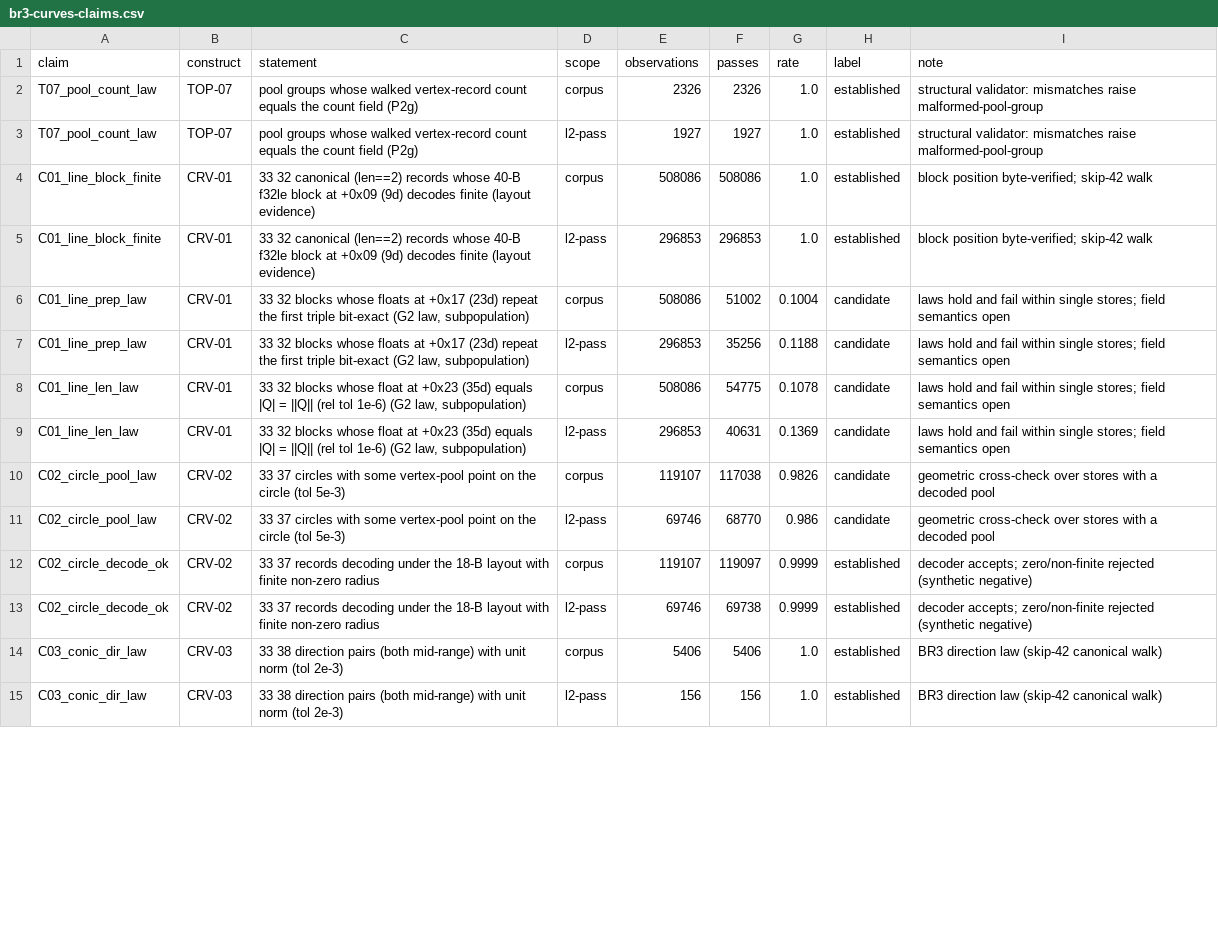
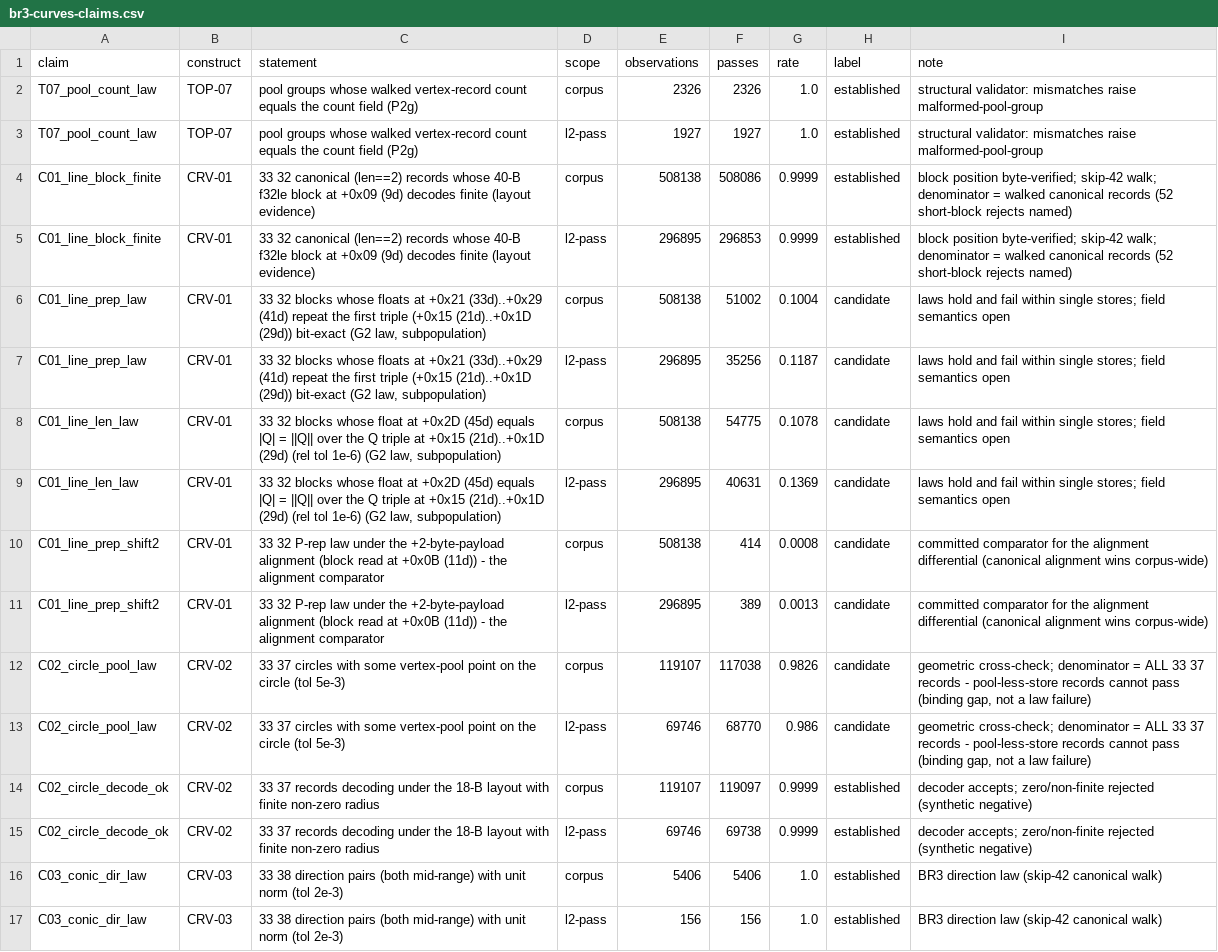
Before and after one commit to MadManJohnSmith/catpart-parser, a CSV file: docs/evidence/data/br3-curves-claims.csv, drawn as a sheet; only a part is shown; the diff covers the shown part only.

Commit message:
fix(brep): BR3 review fixes - committed rows for prose figures, honest denominators, offset citations (Ticket #55 review)
Review findings (#55 comment-6965090359), fixed by generator + regeneration:
- F1a: 33 36 evidence sentence corrected to the measured figures
  (875,398 walked / 27,257 fail / 848,141 pass = C36_block_read row);
  out-of-slice conclusion kept, block-form claim dropped
- F1b: stage-4a correction re-attributed - midring mid-range pairs are
  10,051 unit of 10,696 (C08_midring_midrange_unit row; the reviewer's
  probe nested its mid counter inside the unit check); 5,406 is the
  CONIC count; the 645 non-unit pairs sit in decode_midring's 710 rejects
- F1c: conic reject split committed via counters (2 direction-law +
  2 b-positivity + 7 short-payload = 11 = 15,768-15,757)
- F1d: +2-byte-payload alignment comparator committed (414, row
  C01_line_prep_shift2; canonical alignment 51,002 wins)
- F1e: per-store P-rep spread committed (926 stores with >= 4 walked
  full-block records, median 0.6 - rows C01_store_prep_population /
  C01_store_prep_median; laws now measured on the walked full-block
  population they are evaluable on)
- F1f: E1 residue committed as T06_edge_residue_files (136 corpus
  files, all end-alignment failures)
- F2: C01_line_block_finite / C08_midring_dir_law moved to walked
  denominators (508,086/508,138 and 54,118/54,828)
- F3: line-law offsets re-cited record-relative (+0x21 (33d) /
  +0x2D (45d) / +0x15 (21d)) in curves.py docstring, note, CSV rows
- F4: TOP-07 detector-honesty line added
- F5: C04/C05 ceiling rows re-pointed at the 33 38 byte-pair carrier
  (357 corpus / 313 L2, matching the frozen arithmetic)
- NITs: tag_a field comment (holds C1 tag_b), stale 2,090->2,326,
  C02 pool-law CSV note wording, section 2 table walked counts

(cherry picked from commit b75d02e5c5f5a9dfcab7d7bfc15fa2c9c0ba15a3)

```diff
--- a/docs/evidence/data/br3-curves-claims.csv
+++ b/docs/evidence/data/br3-curves-claims.csv
@@ -3,10 +3,12 @@ T07_pool_count_law,TOP-07,pool groups whose walked vertex-record count equals th
 T07_pool_count_law,TOP-07,pool groups whose walked vertex-record count equals the count field (P2g),l2-pass,1927,1927,1.0,established,structural validator: mismatches raise malformed-pool-group
-C01_line_block_finite,CRV-01,33 32 canonical (len==2) records whose 40-B f32le block at +0x09 (9d) decodes finite (layout evidence),corpus,508086,508086,1.0,established,block position byte-verified; skip-42 walk
-C01_line_block_finite,CRV-01,33 32 canonical (len==2) records whose 40-B f32le block at +0x09 (9d) decodes finite (layout evidence),l2-pass,296853,296853,1.0,established,block position byte-verified; skip-42 walk
-C01_line_prep_law,CRV-01,"33 32 blocks whose floats at +0x17 (23d) repeat the first triple bit-exact (G2 law, subpopulation)",corpus,508086,51002,0.1004,candidate,laws hold and fail within single stores; field semantics open
-C01_line_prep_law,CRV-01,"33 32 blocks whose floats at +0x17 (23d) repeat the first triple bit-exact (G2 law, subpopulation)",l2-pass,296853,35256,0.1188,candidate,laws hold and fail within single stores; field semantics open
-C01_line_len_law,CRV-01,"33 32 blocks whose float at +0x23 (35d) equals |Q| = ||Q|| (rel tol 1e-6) (G2 law, subpopulation)",corpus,508086,54775,0.1078,candidate,laws hold and fail within single stores; field semantics open
-C01_line_len_law,CRV-01,"33 32 blocks whose float at +0x23 (35d) equals |Q| = ||Q|| (rel tol 1e-6) (G2 law, subpopulation)",l2-pass,296853,40631,0.1369,candidate,laws hold and fail within single stores; field semantics open
-C02_circle_pool_law,CRV-02,33 37 circles with some vertex-pool point on the circle (tol 5e-3),corpus,119107,117038,0.9826,candidate,geometric cross-check over stores with a decoded pool
-C02_circle_pool_law,CRV-02,33 37 circles with some vertex-pool point on the circle (tol 5e-3),l2-pass,69746,68770,0.986,candidate,geometric cross-check over stores with a decoded pool
+C01_line_block_finite,CRV-01,33 32 canonical (len==2) records whose 40-B f32le block at +0x09 (9d) decodes finite (layout evidence),corpus,508138,508086,0.9999,established,block position byte-verified; skip-42 walk; denominator = walked canonical records (52 short-block rejects named)
+C01_line_block_finite,CRV-01,33 32 canonical (len==2) records whose 40-B f32le block at +0x09 (9d) decodes finite (layout evidence),l2-pass,296895,296853,0.9999,established,block position byte-verified; skip-42 walk; denominator = walked canonical records (52 short-block rejects named)
+C01_line_prep_law,CRV-01,"33 32 blocks whose floats at +0x21 (33d)..+0x29 (41d) repeat the first triple (+0x15 (21d)..+0x1D (29d)) bit-exact (G2 law, subpopulation)",corpus,508138,51002,0.1004,candidate,laws hold and fail within single stores; field semantics open
+C01_line_prep_law,CRV-01,"33 32 blocks whose floats at +0x21 (33d)..+0x29 (41d) repeat the first triple (+0x15 (21d)..+0x1D (29d)) bit-exact (G2 law, subpopulation)",l2-pass,296895,35256,0.1187,candidate,laws hold and fail within single stores; field semantics open
+C01_line_len_law,CRV-01,"33 32 blocks whose float at +0x2D (45d) equals |Q| = ||Q|| over the Q triple at +0x15 (21d)..+0x1D (29d) (rel tol 1e-6) (G2 law, subpopulation)",corpus,508138,54775,0.1078,candidate,laws hold and fail within single stores; field semantics open
+C01_line_len_law,CRV-01,"33 32 blocks whose float at +0x2D (45d) equals |Q| = ||Q|| over the Q triple at +0x15 (21d)..+0x1D (29d) (rel tol 1e-6) (G2 law, subpopulation)",l2-pass,296895,40631,0.1369,candidate,laws hold and fail within single stores; field semantics open
+C01_line_prep_shift2,CRV-01,33 32 P-rep law under the +2-byte-payload alignment (block read at +0x0B (11d)) - the alignment comparator,corpus,508138,414,0.0008,candidate,committed comparator for the alignment differential (canonical alignment wins corpus-wide)
+C01_line_prep_shift2,CRV-01,33 32 P-rep law under the +2-byte-payload alignment (block read at +0x0B (11d)) - the alignment comparator,l2-pass,296895,389,0.0013,candidate,committed comparator for the alignment differential (canonical alignment wins corpus-wide)
+C02_circle_pool_law,CRV-02,33 37 circles with some vertex-pool point on the circle (tol 5e-3),corpus,119107,117038,0.9826,candidate,"geometric cross-check; denominator = ALL 33 37 records - pool-less-store records cannot pass (binding gap, not a law failure)"
+C02_circle_pool_law,CRV-02,33 37 circles with some vertex-pool point on the circle (tol 5e-3),l2-pass,69746,68770,0.986,candidate,"geometric cross-check; denominator = ALL 33 37 records - pool-less-store records cannot pass (binding gap, not a law failure)"
 C02_circle_decode_ok,CRV-02,33 37 records decoding under the 18-B layout with finite non-zero radius,corpus,119107,119097,0.9999,established,decoder accepts; zero/non-finite rejected (synthetic negative)
```
Also changed, not shown: 14 added rows and 20 edited cells elsewhere in this file, 3 other files.
